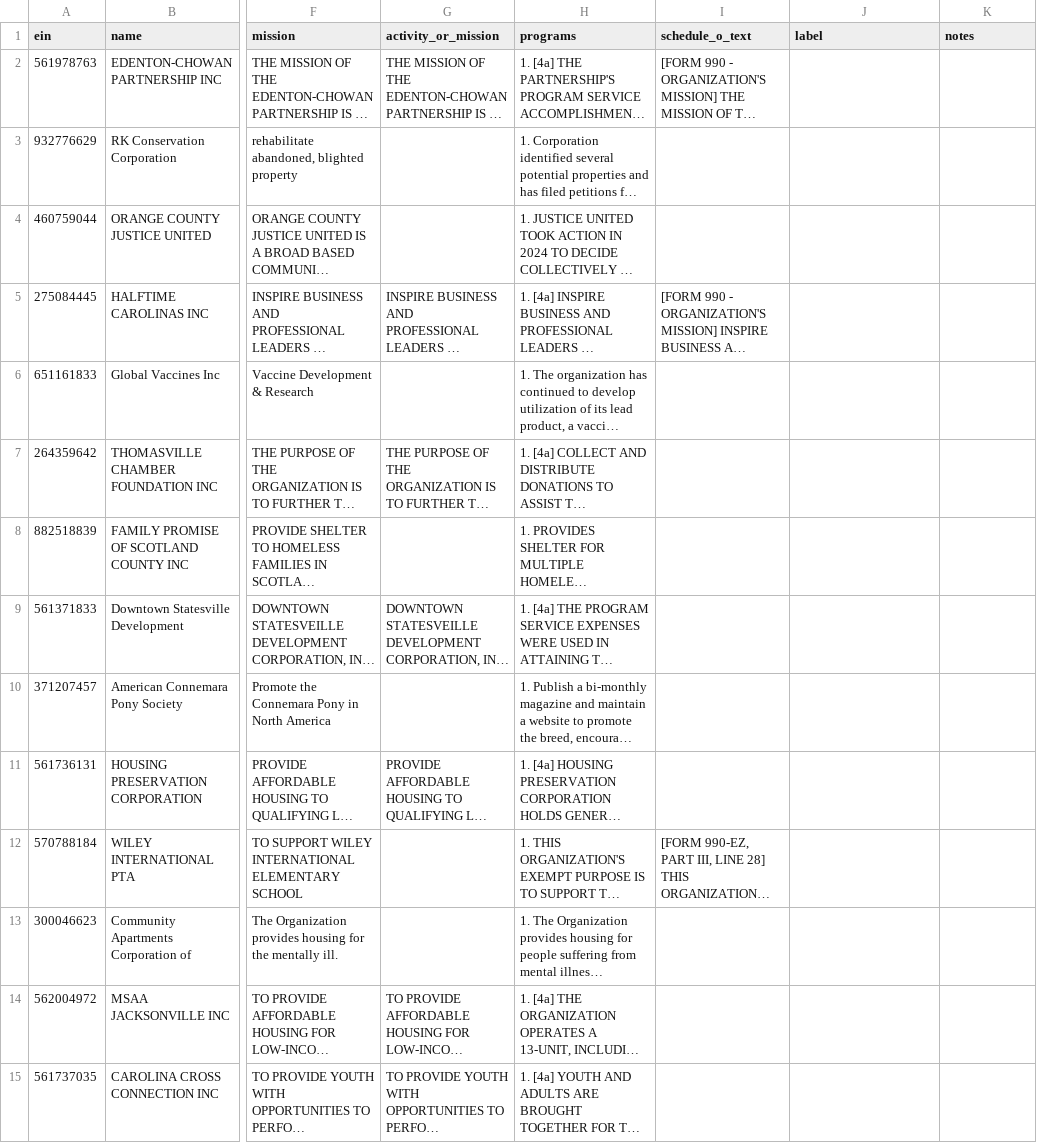
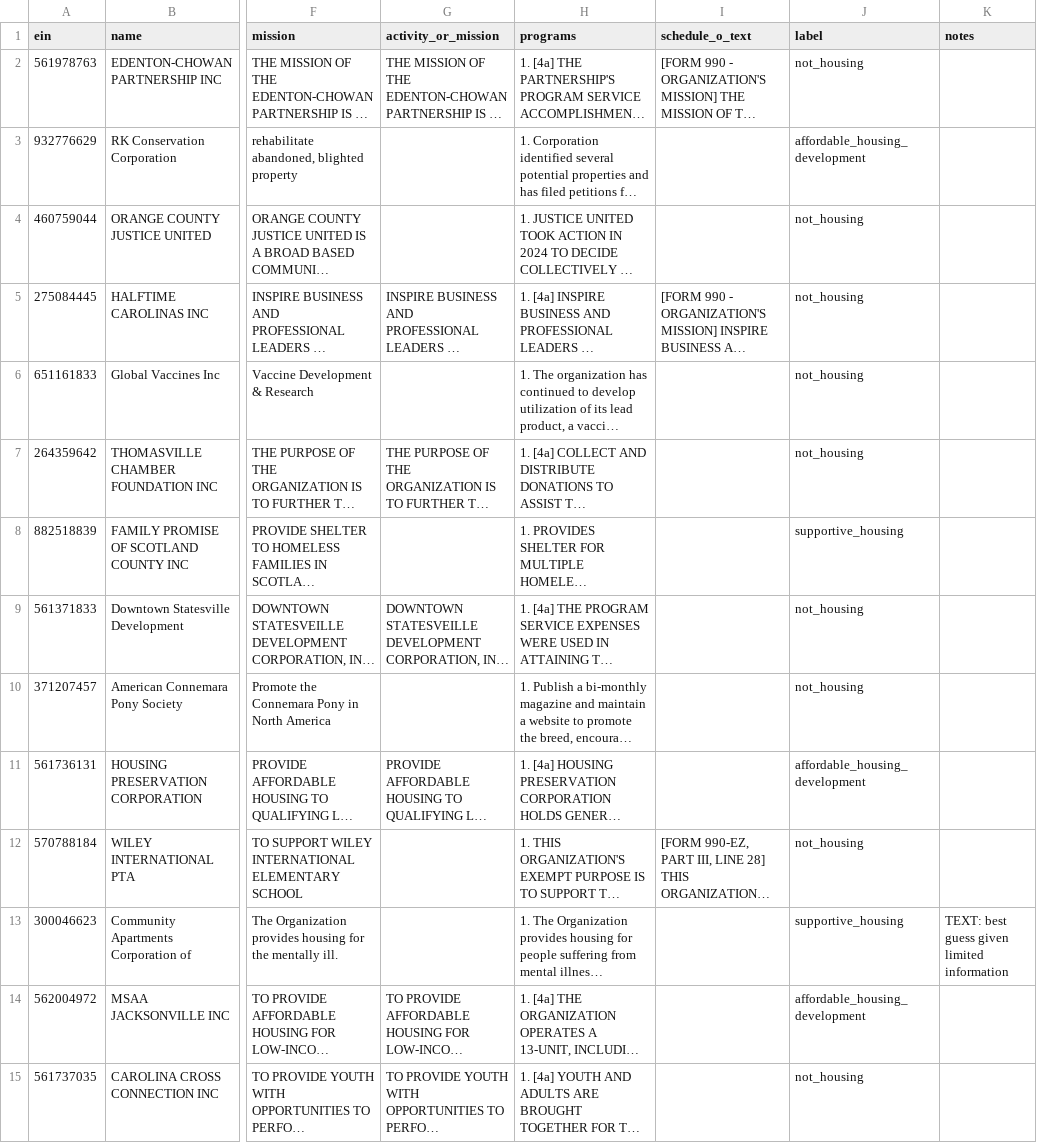
Before and after one commit to DanteHaywood/nc-housing-nonprofit-landscape, a CSV file: evals/labels/labels_test.csv, drawn as a sheet; only a part is shown, gaps mark what is left out; long unchanged cells end in …; the diff covers the shown part only; the diff names each change by its address in the sheet, - before the commit and + after, or states it on an @@ line.

Commit message:
created handmade labels for dev and test labeling sets

```diff
--- a/evals/labels/labels_test.csv
+++ b/evals/labels/labels_test.csv
-J2 (label): (empty)
+J2 (label): not_housing
-J3 (label): (empty)
+J3 (label): affordable_housing_development
-J4:J7 (label): (empty)
+J4:J7 (label): not_housing
-J8 (label): (empty)
+J8 (label): supportive_housing
-J9:J10 (label): (empty)
+J9:J10 (label): not_housing
-J11 (label): (empty)
+J11 (label): affordable_housing_development
-J12 (label): (empty)
+J12 (label): not_housing
-J13 (label): (empty)
+J13 (label): supportive_housing
-K13 (notes): (empty)
+K13 (notes): TEXT: best guess given limited information
-J14 (label): (empty)
+J14 (label): affordable_housing_development
-J15 (label): (empty)
+J15 (label): not_housing
```
Also changed, not shown: 58 edited cells elsewhere in this file, evals/labels/labels_dev.csv.
